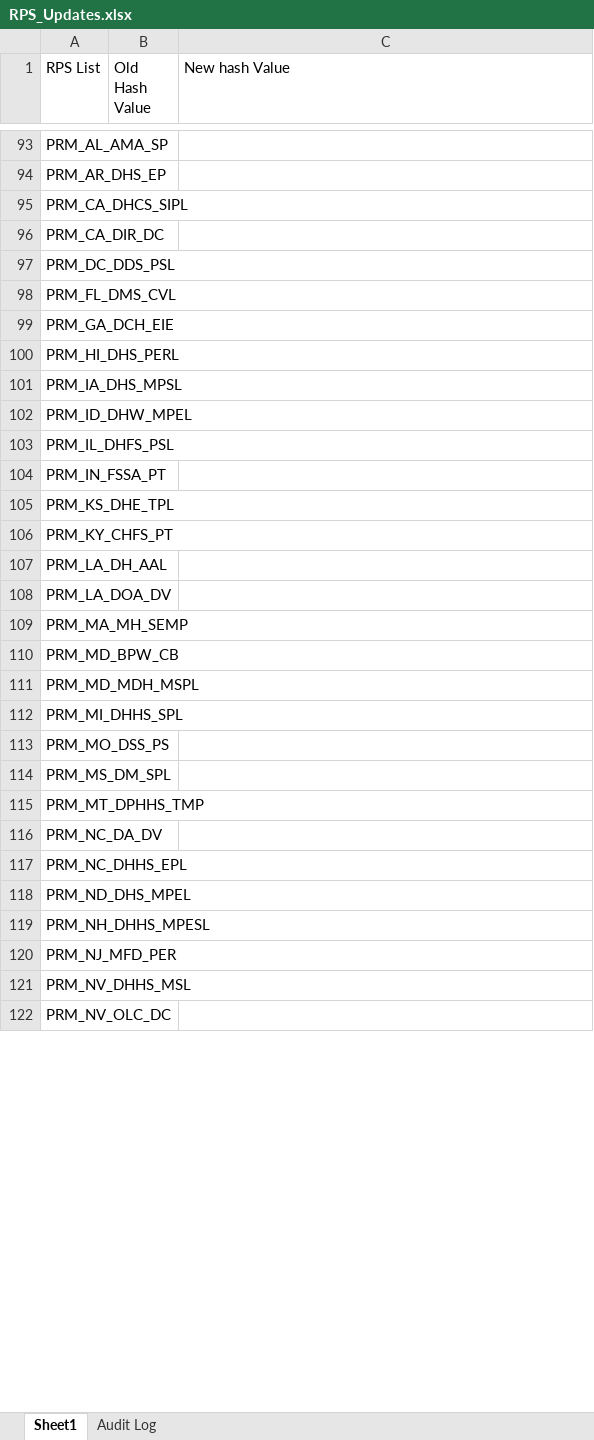
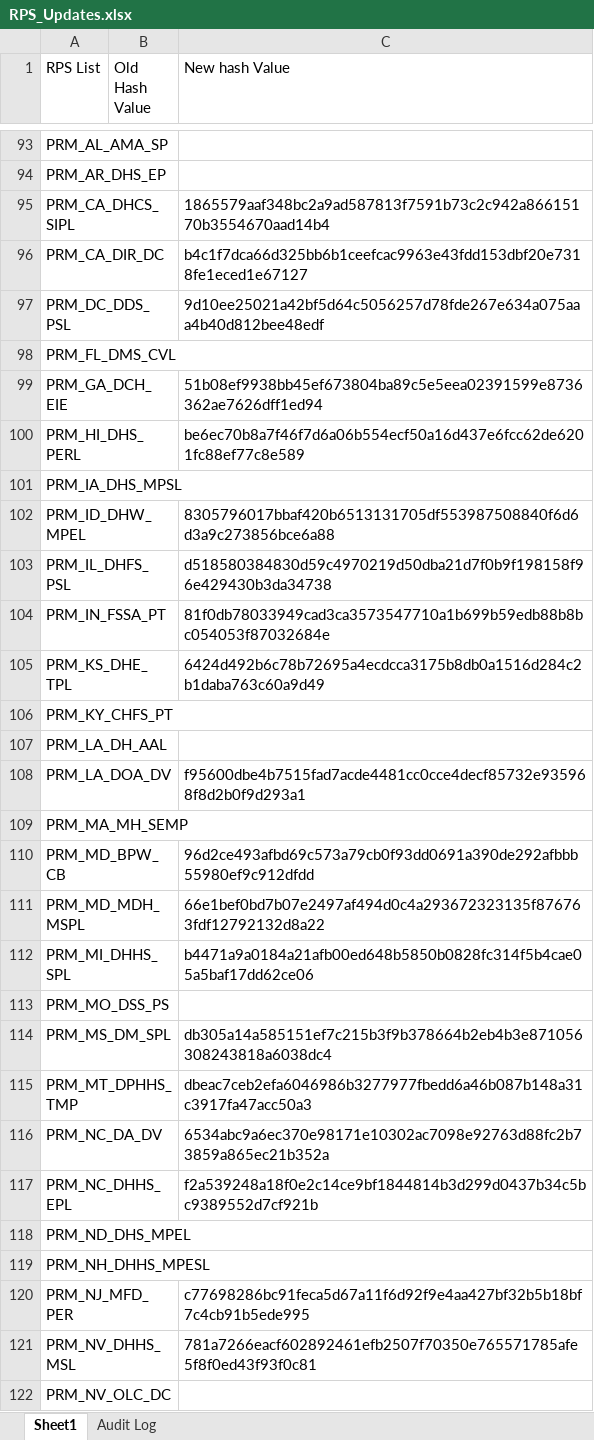
Before and after one commit to rahulraveendrannair-bot/Update-Checking-Automation, an Excel workbook: RPS_Updates.xlsx, sheet Sheet1, drawn as a sheet; only a part is shown, gaps mark what is left out; values as stored, in another font and other column widths than the file's, no cell formats; the diff covers the shown part only; the diff names each change by its address in the sheet, - before the commit and + after, or states it on an @@ line.

```diff
--- a/RPS_Updates.xlsx (sheet Sheet1)
+++ b/RPS_Updates.xlsx (sheet Sheet1)
-C95 (New hash Value): (empty)
+C95 (New hash Value): 1865579aaf348bc2a9ad587813f7591b73c2c942a86615170b3554670aad14b4
-C96 (New hash Value): (empty)
+C96 (New hash Value): b4c1f7dca66d325bb6b1ceefcac9963e43fdd153dbf20e7318fe1eced1e67127
-C97 (New hash Value): (empty)
+C97 (New hash Value): 9d10ee25021a42bf5d64c5056257d78fde267e634a075aaa4b40d812bee48edf
-C99 (New hash Value): (empty)
+C99 (New hash Value): 51b08ef9938bb45ef673804ba89c5e5eea02391599e8736362ae7626dff1ed94
-C100 (New hash Value): (empty)
+C100 (New hash Value): be6ec70b8a7f46f7d6a06b554ecf50a16d437e6fcc62de6201fc88ef77c8e589
-C102 (New hash Value): (empty)
+C102 (New hash Value): 8305796017bbaf420b6513131705df553987508840f6d6d3a9c273856bce6a88
-C103 (New hash Value): (empty)
+C103 (New hash Value): d518580384830d59c4970219d50dba21d7f0b9f198158f96e429430b3da34738
-C104 (New hash Value): (empty)
+C104 (New hash Value): 81f0db78033949cad3ca3573547710a1b699b59edb88b8bc054053f87032684e
-C105 (New hash Value): (empty)
+C105 (New hash Value): 6424d492b6c78b72695a4ecdcca3175b8db0a1516d284c2b1daba763c60a9d49
-C108 (New hash Value): (empty)
+C108 (New hash Value): f95600dbe4b7515fad7acde4481cc0cce4decf85732e935968f8d2b0f9d293a1
-C110 (New hash Value): (empty)
+C110 (New hash Value): 96d2ce493afbd69c573a79cb0f93dd0691a390de292afbbb55980ef9c912dfdd
-C111 (New hash Value): (empty)
+C111 (New hash Value): 66e1bef0bd7b07e2497af494d0c4a293672323135f876763fdf12792132d8a22
-C112 (New hash Value): (empty)
+C112 (New hash Value): b4471a9a0184a21afb00ed648b5850b0828fc314f5b4cae05a5baf17dd62ce06
-C114 (New hash Value): (empty)
+C114 (New hash Value): db305a14a585151ef7c215b3f9b378664b2eb4b3e871056308243818a6038dc4
-C115 (New hash Value): (empty)
+C115 (New hash Value): dbeac7ceb2efa6046986b3277977fbedd6a46b087b148a31c3917fa47acc50a3
-C116 (New hash Value): (empty)
+C116 (New hash Value): 6534abc9a6ec370e98171e10302ac7098e92763d88fc2b73859a865ec21b352a
-C117 (New hash Value): (empty)
+C117 (New hash Value): f2a539248a18f0e2c14ce9bf1844814b3d299d0437b34c5bc9389552d7cf921b
-C120 (New hash Value): (empty)
+C120 (New hash Value): c77698286bc91feca5d67a11f6d92f9e4aa427bf32b5b18bf7c4cb91b5ede995
-C121 (New hash Value): (empty)
+C121 (New hash Value): 781a7266eacf602892461efb2507f70350e765571785afe5f8f0ed43f93f0c81
```
Also changed, not shown: 51 edited cells elsewhere in this sheet, sheet Audit Log, cell formats.
